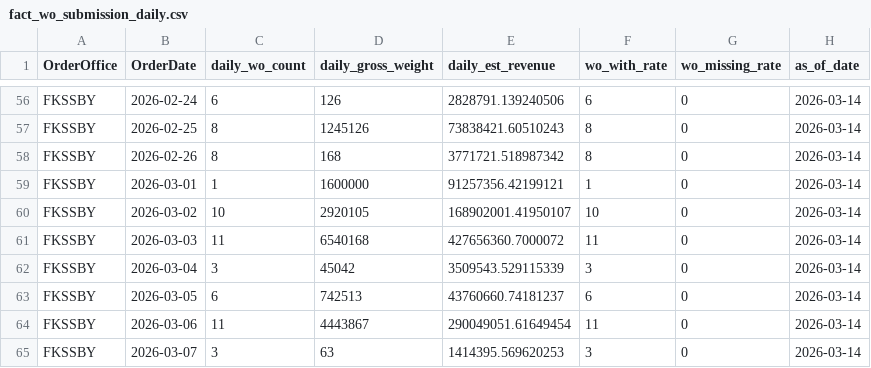
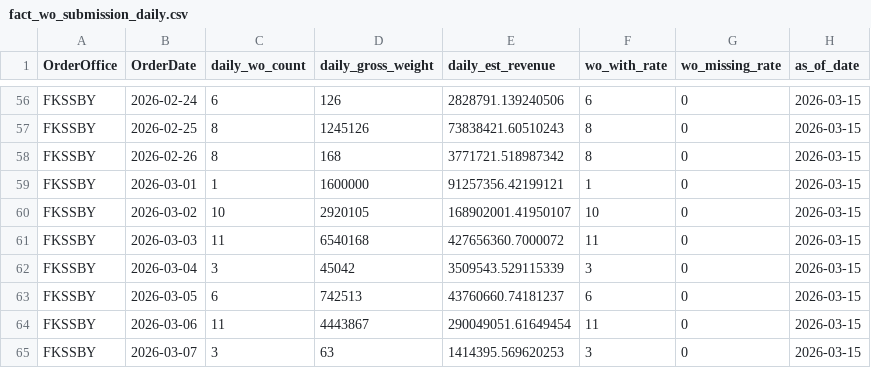
Before and after one commit to romanusdd-spec/ftu-visibility-app, a CSV file: data/commercial/fact_wo_submission_daily.csv, drawn as a sheet; only a part is shown, gaps mark what is left out; the diff covers the shown part only; the diff names each change by its address in the sheet, - before the commit and + after, or states it on an @@ line.

```diff
--- a/data/commercial/fact_wo_submission_daily.csv
+++ b/data/commercial/fact_wo_submission_daily.csv
-H56:H65 (as_of_date): 2026-03-14
+H56:H65 (as_of_date): 2026-03-15
```
Also changed, not shown: 87 edited cells elsewhere in this file, data/commercial/fact_wo_submission_detail.csv, data/ops/fact_loc_compliance_detail_mtd.csv, 9 other files.
